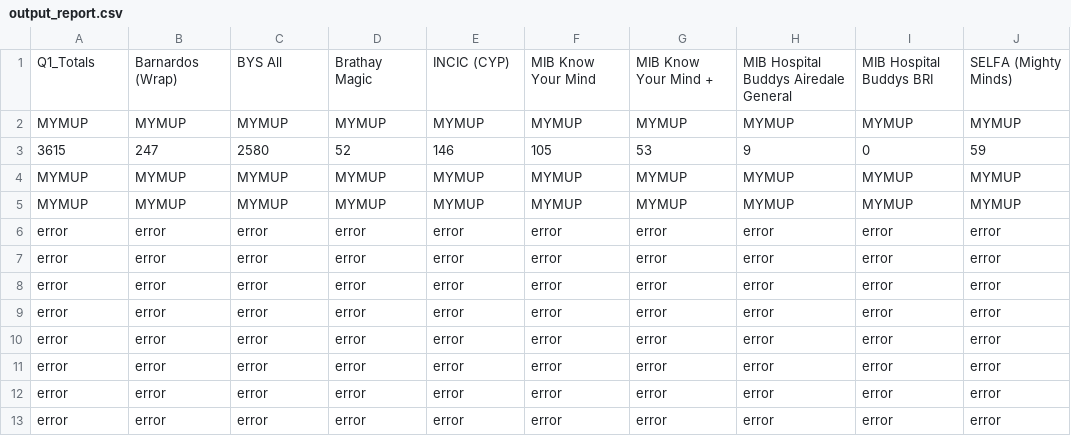
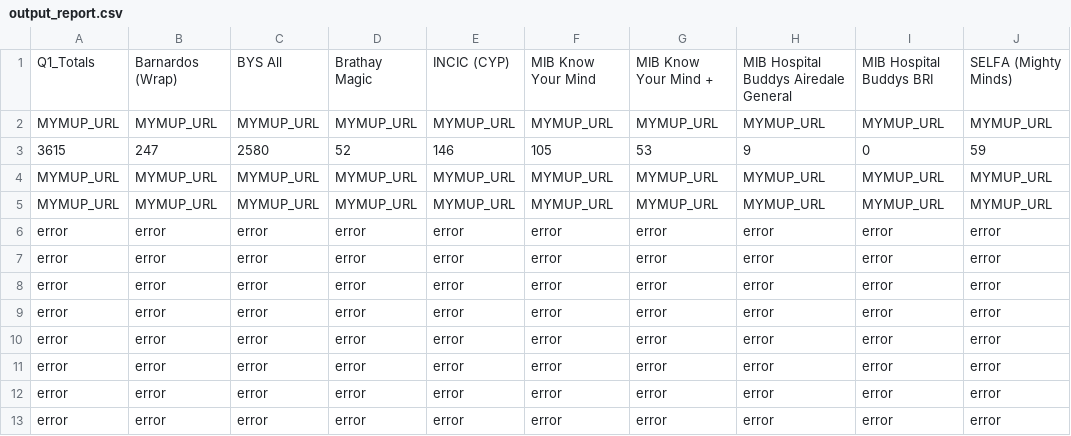
Before and after one commit to edheyev/MymupDataToolMonthly, a CSV file: output_report.csv, drawn as a sheet; removed rows and columns are numbered as before the commit, all else as after; the diff names each change by its address in the sheet, - before the commit and + after, or states it on an @@ line.

```diff
--- a/output_report.csv
+++ b/output_report.csv
-row 2: MYMUP | MYMUP | MYMUP | MYMUP | MYMUP | MYMUP | MYMUP | MYMUP | MYMUP | MYMUP
+row 2: MYMUP_URL | MYMUP_URL | MYMUP_URL | MYMUP_URL | MYMUP_URL | MYMUP_URL | MYMUP_URL | MYMUP_URL | MYMUP_URL | MYMUP_URL
-row 4: MYMUP | MYMUP | MYMUP | MYMUP | MYMUP | MYMUP | MYMUP | MYMUP | MYMUP | MYMUP
-row 5: MYMUP | MYMUP | MYMUP | MYMUP | MYMUP | MYMUP | MYMUP | MYMUP | MYMUP | MYMUP
+row 4: MYMUP_URL | MYMUP_URL | MYMUP_URL | MYMUP_URL | MYMUP_URL | MYMUP_URL | MYMUP_URL | MYMUP_URL | MYMUP_URL | MYMUP_URL
+row 5: MYMUP_URL | MYMUP_URL | MYMUP_URL | MYMUP_URL | MYMUP_URL | MYMUP_URL | MYMUP_URL | MYMUP_URL | MYMUP_URL | MYMUP_URL
```
Also changed, not shown: 1 other file.
